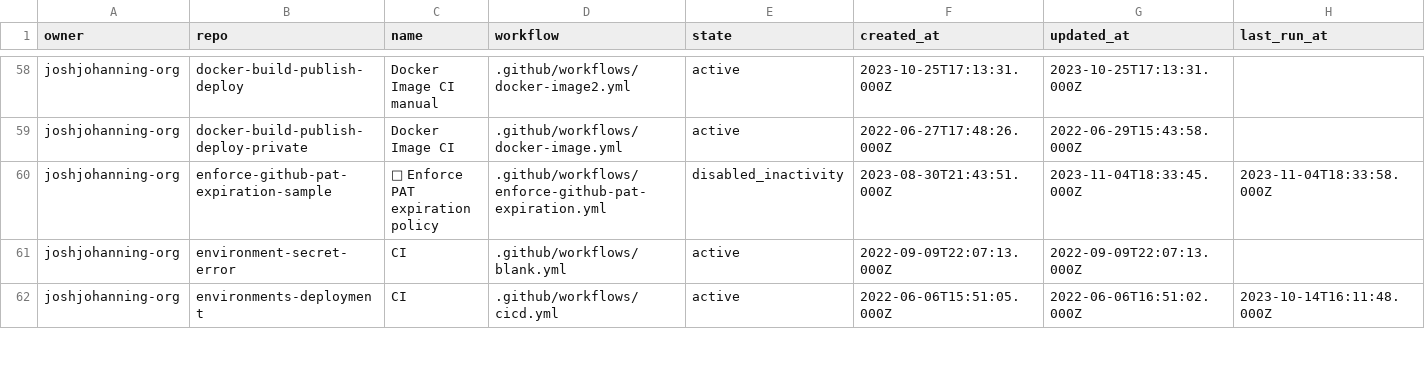
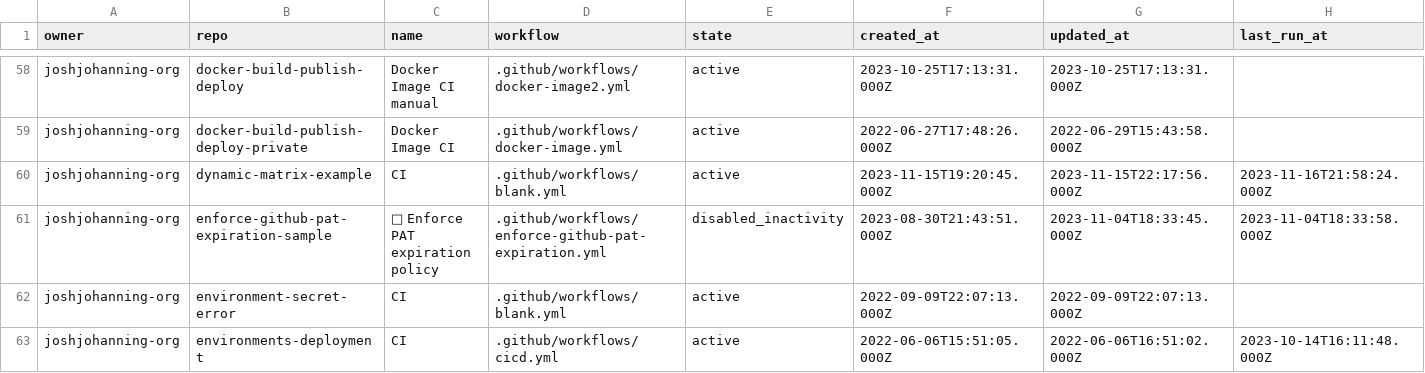
Before and after one commit to joshjohanning-org/export-actions-usage-report, a CSV file: actions-output.csv, drawn as a sheet; only a part is shown, gaps mark what is left out; rows hold the shown columns only; the diff covers the shown part only; the diff names each change by its address in the sheet, - before the commit and + after, or states it on an @@ line.

```diff
--- a/actions-output.csv
+++ b/actions-output.csv
+row 60: joshjohanning-org | dynamic-matrix-example | CI | .github/workflows/blank.yml | active | 2023-11-15T19:20:45.000Z | 2023-11-15T22:17:56.000Z | 2023-11-16T21:58:24.000Z
```
Also changed, not shown: 27 edited cells elsewhere in this file, 2 other files.
